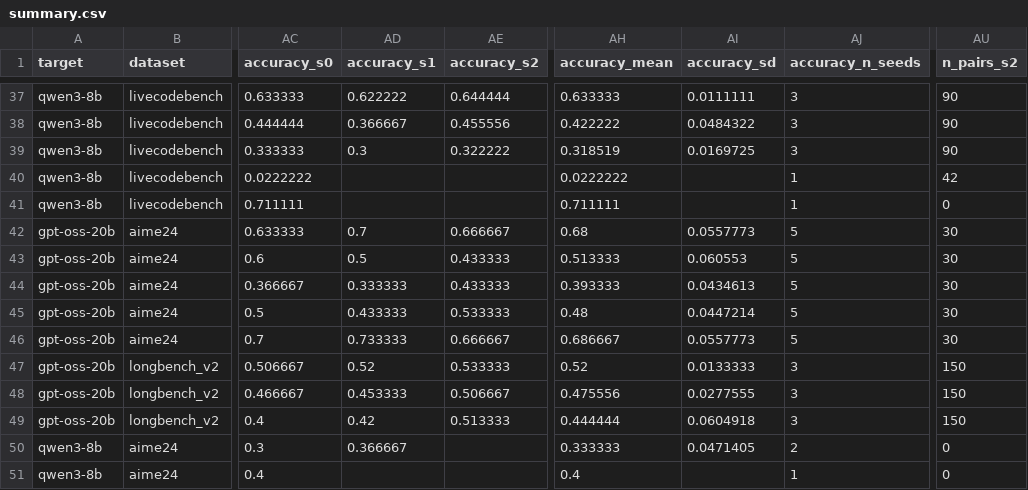
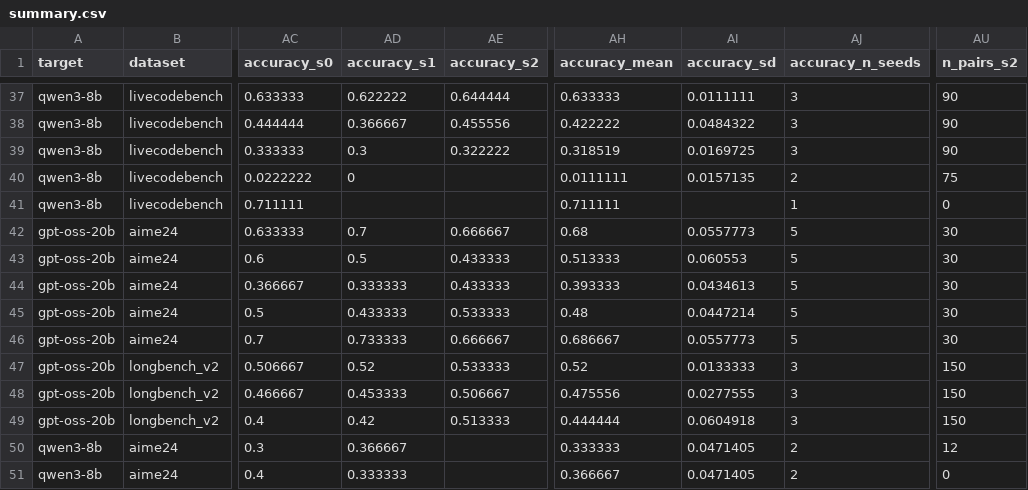
Before and after one commit to billxby/lossy-token-eff, a CSV file: campaign/addendum/seeds/summary.csv, drawn as a sheet; only a part is shown, gaps mark what is left out; the diff names each change by its address in the sheet, - before the commit and + after, or states it on an @@ line.

```diff
--- a/campaign/addendum/seeds/summary.csv
+++ b/campaign/addendum/seeds/summary.csv
-AD40 (accuracy_s1): (empty)
+AD40 (accuracy_s1): 0
-AH40 (accuracy_mean): 0.0222222
+AH40 (accuracy_mean): 0.0111111
-AI40 (accuracy_sd): (empty)
+AI40 (accuracy_sd): 0.0157135
-AJ40 (accuracy_n_seeds): 1
+AJ40 (accuracy_n_seeds): 2
-AU40 (n_pairs_s2): 42
+AU40 (n_pairs_s2): 75
-AU50 (n_pairs_s2): 0
+AU50 (n_pairs_s2): 12
-AD51 (accuracy_s1): (empty)
+AD51 (accuracy_s1): 0.333333
-AH51 (accuracy_mean): 0.4
+AH51 (accuracy_mean): 0.366667
-AI51 (accuracy_sd): (empty)
+AI51 (accuracy_sd): 0.0471405
-AJ51 (accuracy_n_seeds): 1
+AJ51 (accuracy_n_seeds): 2
```
Also changed, not shown: campaign/addendum/aime24_repeats.csv, campaign/addendum/seeds/aime24_qwen3__seed2.csv, 4 other files.
